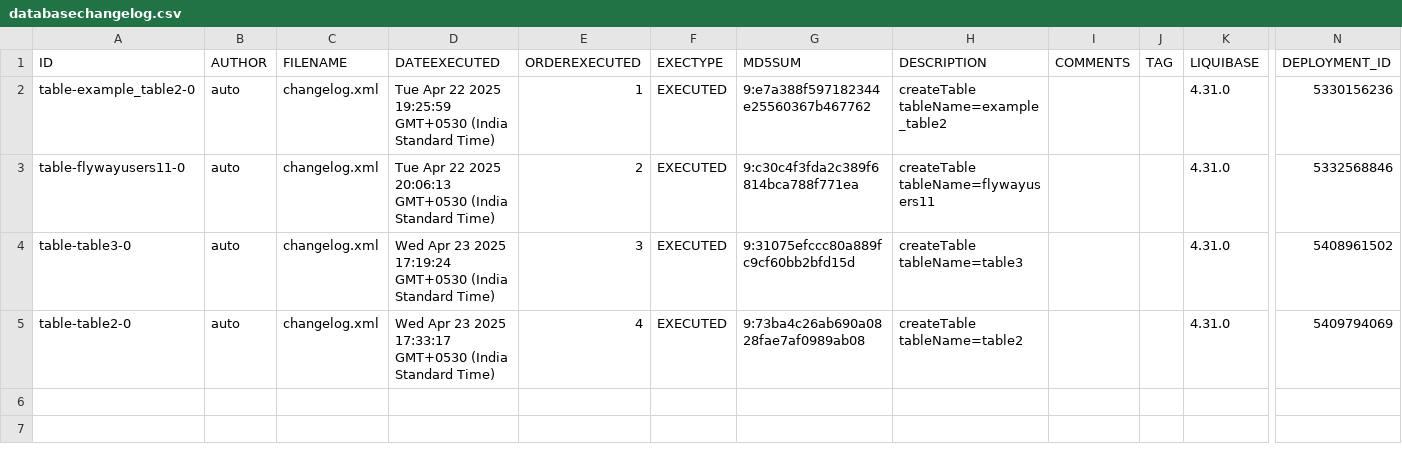
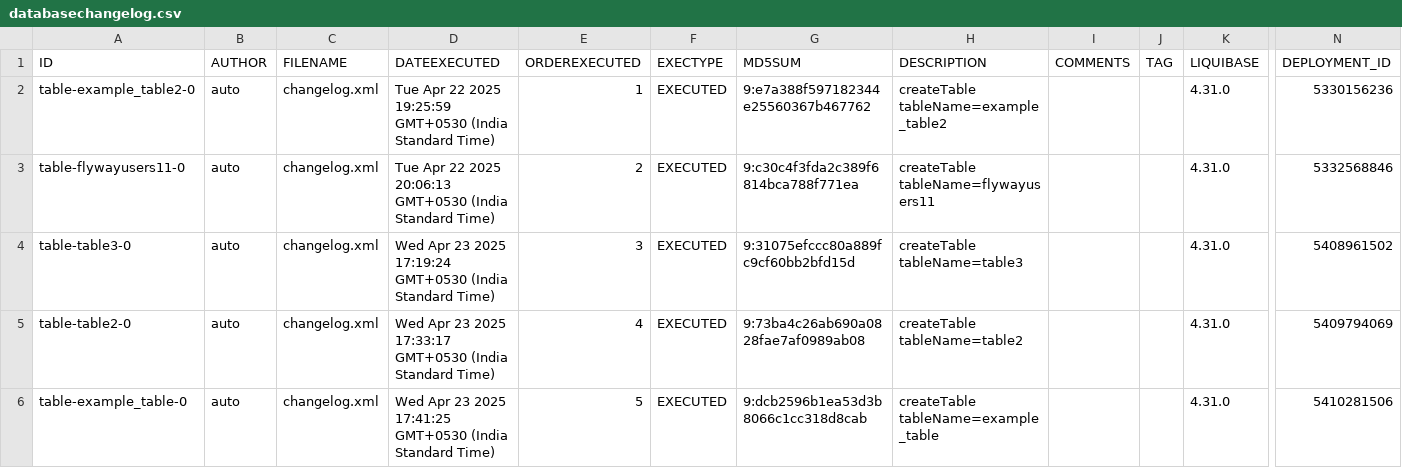
Before and after one commit to BhartiPund/liquibase-mysql-project-node, a CSV file: full_mysql_backup/csv/databasechangelog.csv, drawn as a sheet; only a part is shown, gaps mark what is left out; rows hold the shown columns only; the diff names each change by its address in the sheet, - before the commit and + after, or states it on an @@ line.

Commit message:
Add backup: full_mysql_backup_2025-04-23T12-15-18-979Z

```diff
--- a/full_mysql_backup/csv/databasechangelog.csv
+++ b/full_mysql_backup/csv/databasechangelog.csv
+row 6: table-example_table-0 | auto | changelog.xml | Wed Apr 23 2025 17:41:25 GMT+0530 (India Standard Time) | 5 | EXECUTED | 9:dcb2596b1ea53d3b8066c1cc318d8cab | createTable tableName=example_table |  |  | 4.31.0 | 5410281506
```
Also changed, not shown: 6 other files.
